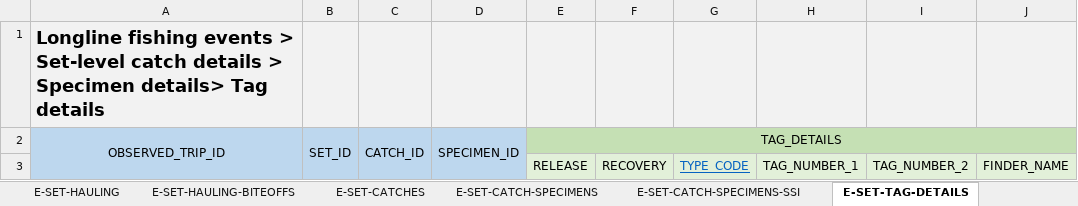
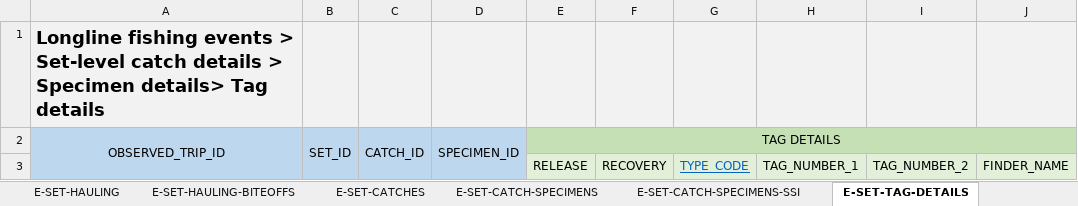
Before and after one commit to iotc-secretariat/iotc-reference-forms, an Excel workbook: form_reporting_templates/ros/Form-ROS-LL.xlsx, sheet E-SET-TAG-DETAILS, drawn as a sheet; only a part is shown; values as stored, in another font and other column widths than the file's, no borders; the diff names each change by its address in the sheet, - before the commit and + after, or states it on an @@ line.

```diff
--- a/form_reporting_templates/ros/Form-ROS-LL.xlsx (sheet E-SET-TAG-DETAILS)
+++ b/form_reporting_templates/ros/Form-ROS-LL.xlsx (sheet E-SET-TAG-DETAILS)
-E2: TAG_DETAILS
+E2: TAG DETAILS
```
Also changed, not shown: sheet E-SET-MITIGATION-MEASURES, sheet E-SET, sheet G-CONFIG-BRANCHLINES, sheet V-INFO, sheet E-SET-CATCH-SPECIMENS-SSI, sheet V-ATTRIBUTES, 5 more sheets, 1 other file.
